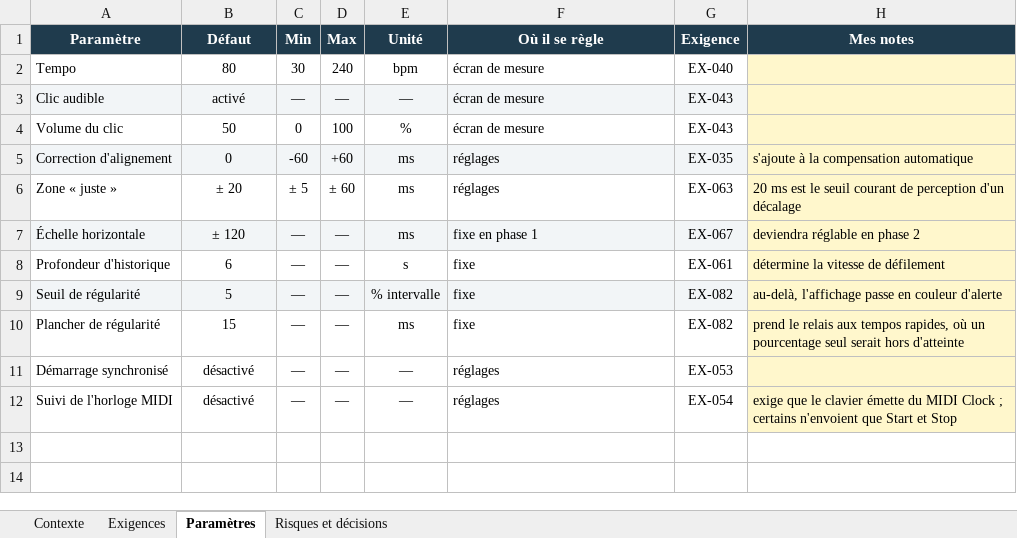
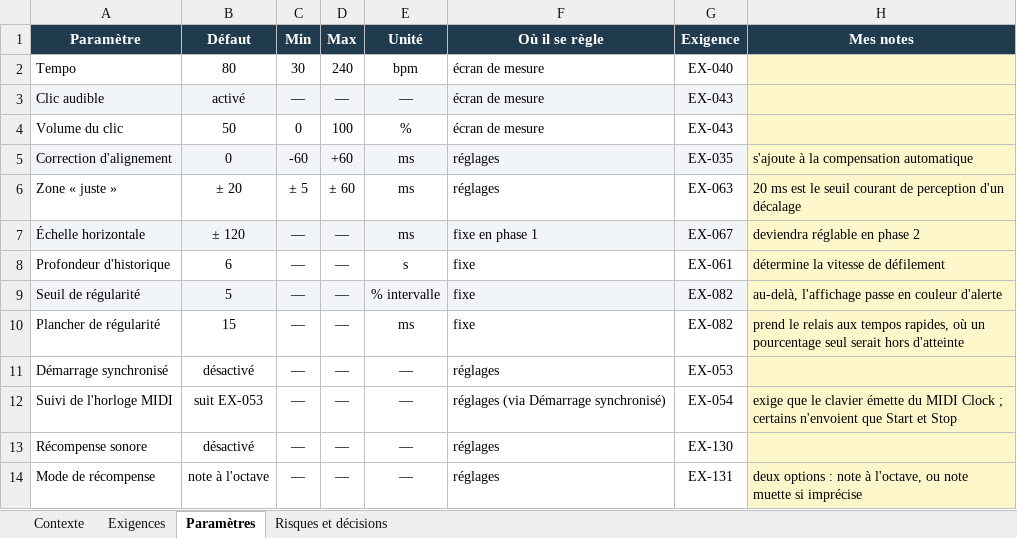
Before and after one commit to Raph74300/JustRhythm, an Excel workbook: JustRhythm/cahier-des-charges-just-rhythm-natif.xlsx, sheet Paramètres, drawn as a sheet; values as stored, in another font and other column widths than the file's, no borders; the diff names each change by its address in the sheet, - before the commit and + after, or states it on an @@ line.

Commit message:
Reset stats on keyboard disconnect, publication prep, user manual
Disconnecting the tracked keyboard now stops the metronome and clears
stats/graph/message, matching a fresh launch (RhythmEngine.onSourceLost).
Cahier des charges renamed to JustRhythm (v2.1), EX-003 updated for the
English/French localization, Paramètres and Risques sections brought up to
date with the sync merge and reward feature. Publication guide expanded with
the TestFlight tester setup, full submission walkthrough, and encryption
compliance steps. Adds a full English user manual (Tutorial/user-manual.md).

```diff
--- a/JustRhythm/cahier-des-charges-just-rhythm-natif.xlsx (sheet Paramètres)
+++ b/JustRhythm/cahier-des-charges-just-rhythm-natif.xlsx (sheet Paramètres)
-B12 (Défaut): désactivé
+B12 (Défaut): suit EX-053
-F12 (Où il se règle): réglages
+F12 (Où il se règle): réglages (via Démarrage synchronisé)
+row 13: Récompense sonore | désactivé | — | — | — | réglages | EX-130
+row 14: Mode de récompense | note à l'octave | — | — | — | réglages | EX-131 | deux options : note à l'octave, ou note muette si imprécise
```
Also changed, not shown: sheet Exigences, sheet Risques et décisions, sheet Contexte, 7 other files.
